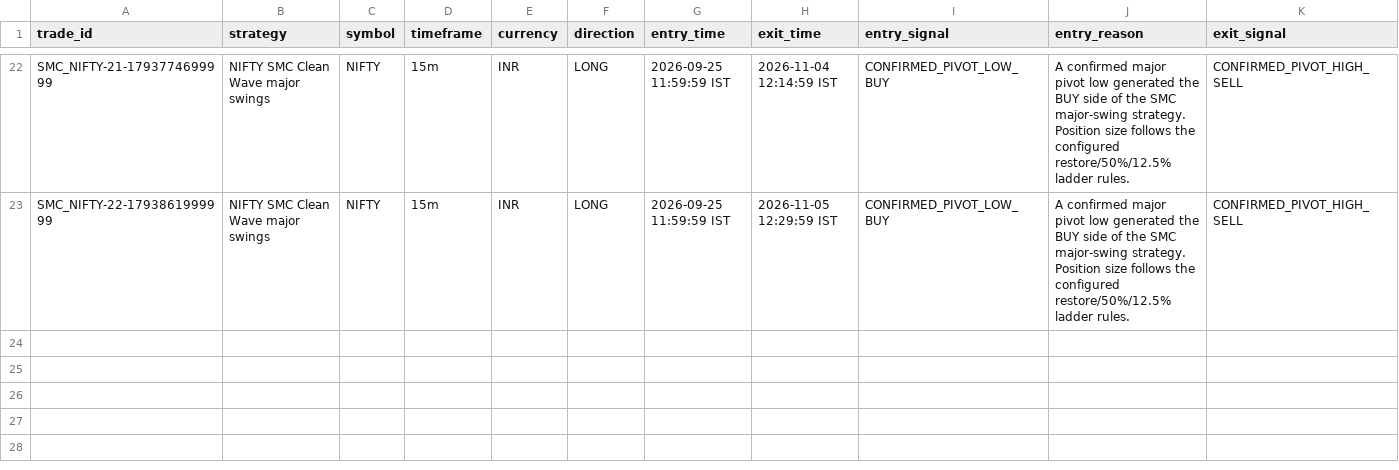
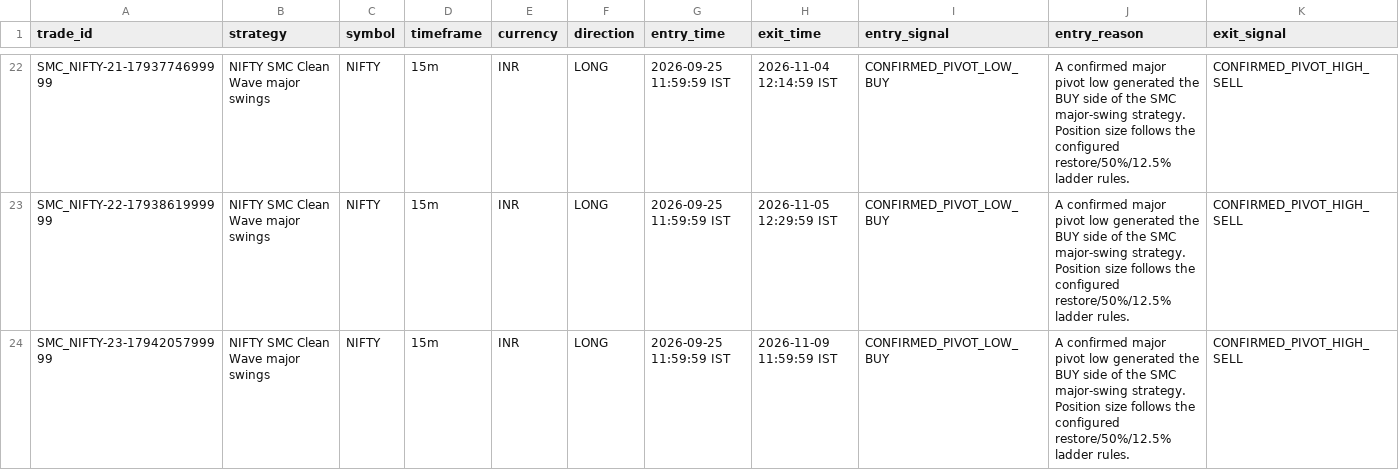
Before and after one commit to rahulrtk74747474-glitch/Scraping_and_testing, a CSV file: data/trade_journal.csv, drawn as a sheet; only a part is shown, gaps mark what is left out; rows hold the shown columns only; the diff names each change by its address in the sheet, - before the commit and + after, or states it on an @@ line.

Commit message:
chore: NIFTY 15m SMC paper update

```diff
--- a/data/trade_journal.csv
+++ b/data/trade_journal.csv
+row 24: SMC_NIFTY-23-1794205799999 | NIFTY SMC Clean Wave major swings | NIFTY | 15m | INR | LONG | 2026-09-25 11:59:59 IST | 2026-11-09 11:59:59 IST | CONFIRMED_PIVOT_LOW_BUY | A confirmed major pivot low generated the BUY side of the SMC major-swing strategy. Position size follows the configured restore/50%/12.5% ladder rules. | CONFIRMED_PIVOT_HIGH_SELL
```
Also changed, not shown: data/smc_nifty_orders.csv, data/smc_nifty_signals.csv, 5 other files.
